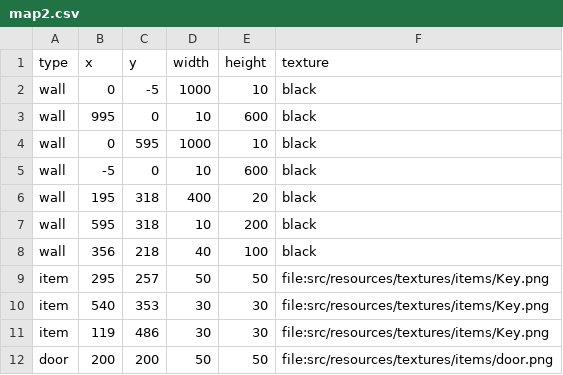
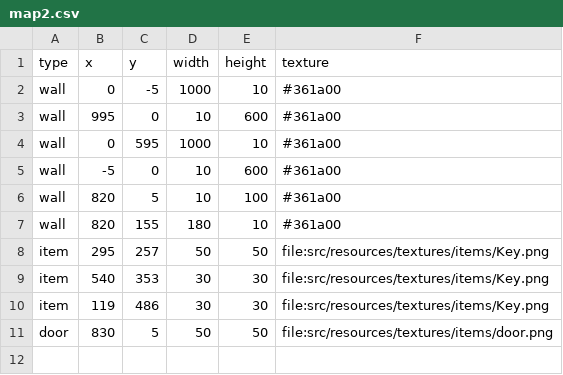
Before and after one commit to Loromy/Creepy-Property, a CSV file: src/resources/csv/maps/map2.csv, drawn as a sheet.

```diff
--- a/src/resources/csv/maps/map2.csv
+++ b/src/resources/csv/maps/map2.csv
@@ -1,9 +1,8 @@
 type,x,y,width,height,texture
-wall,0,-5,1000,10,black
-wall,995,0,10,600,black
-wall,0,595,1000,10,black
-wall,-5,0,10,600,black
-wall,195,318,400,20,black
-wall,595,318,10,200,black
-wall,356,218,40,100,black
+wall,0,-5,1000,10,#361a00
+wall,995,0,10,600,#361a00
+wall,0,595,1000,10,#361a00
+wall,-5,0,10,600,#361a00
+wall,820,5,10,100,#361a00
+wall,820,155,180,10,#361a00
 item,295,257,50,50,file:src/resources/textures/items/Key.png
@@ -11,2 +10,2 @@ item,540,353,30,30,file:src/resources/textures/items/Key.png
 item,119,486,30,30,file:src/resources/textures/items/Key.png
-door,200,200,50,50,file:src/resources/textures/items/door.png
+door,830,5,50,50,file:src/resources/textures/items/door.png
```
Also changed, not shown: 10 other files.
